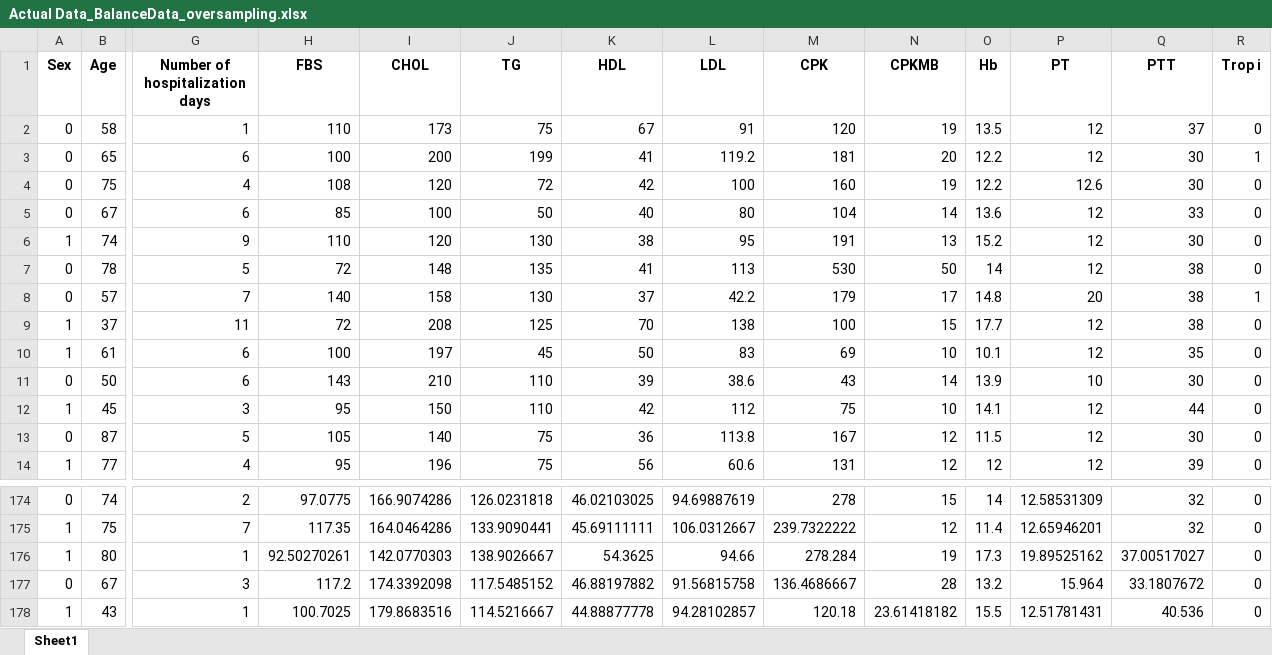
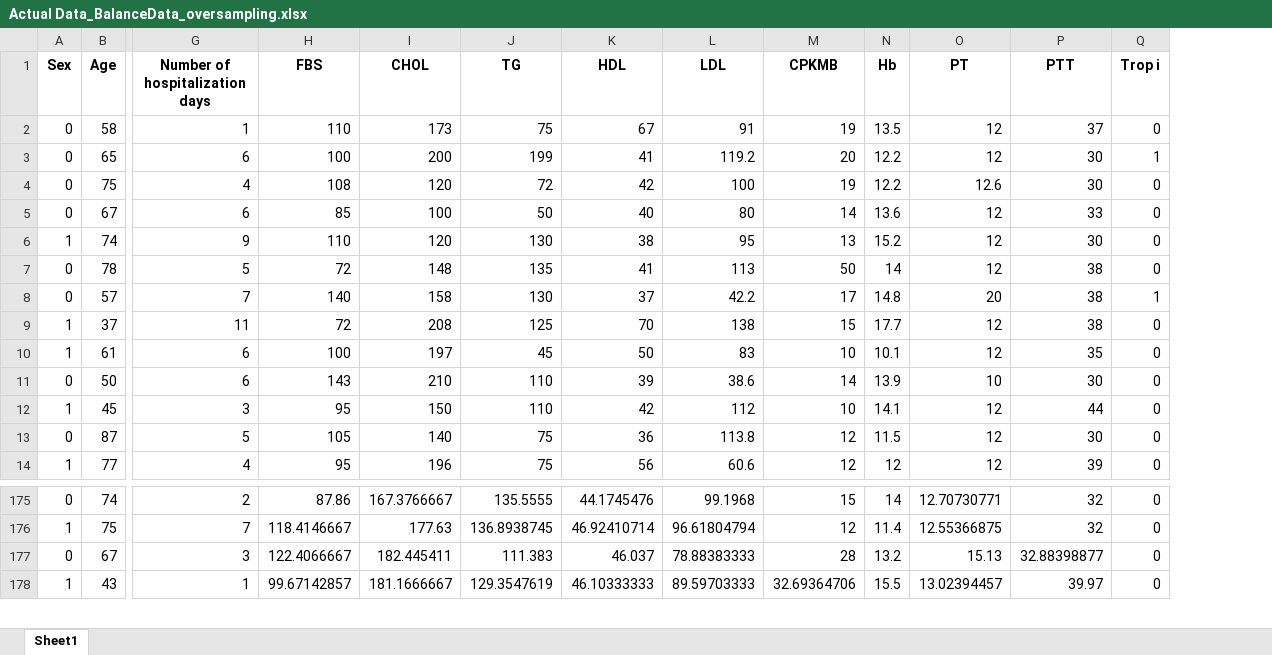
Before and after one commit to aminkhod/Heart-disease-DSS, an Excel workbook: Actual Data_BalanceData_oversampling.xlsx, sheet Sheet1, drawn as a sheet; only a part is shown, gaps mark what is left out; values as stored, in another font and other column widths than the file's, no borders; removed rows and columns are numbered as before the commit, all else as after; rows hold the shown columns only; the diff covers the shown part only; the diff names each change by its address in the sheet, - before the commit and + after, or states it on an @@ line.

```diff
--- a/Actual Data_BalanceData_oversampling.xlsx (sheet Sheet1)
+++ b/Actual Data_BalanceData_oversampling.xlsx (sheet Sheet1)
-column M (CPK), rows 2-14: 120 | 181 | 160 | 104 | 191 | 530 | 179 | 100 | 69 | 43 | 75 | 167 | 131; rows 174-175: 278 | 239.7322222; rows 177-178: 136.4686667 | 120.18
-H175 (FBS): 97.0775
+H175 (FBS): 87.86
-I175 (CHOL): 166.9074286
+I175 (CHOL): 167.3766667
-J175 (TG): 126.0231818
+J175 (TG): 135.5555
-K175 (HDL): 46.02103025
+K175 (HDL): 44.1745476
-L175 (LDL): 94.69887619
+L175 (LDL): 99.1968
-O175 (PT): 12.58531309
+O175 (PT): 12.70730771
-H176 (FBS): 117.35
+H176 (FBS): 118.4146667
-I176 (CHOL): 164.0464286
+I176 (CHOL): 177.63
-J176 (TG): 133.9090441
+J176 (TG): 136.8938745
-K176 (HDL): 45.69111111
+K176 (HDL): 46.92410714
-L176 (LDL): 106.0312667
+L176 (LDL): 96.61804794
-O176 (PT): 12.65946201
+O176 (PT): 12.55366875
-row 176: 1 | 80 | 1 | 92.50270261 | 142.0770303 | 138.9026667 | 54.3625 | 94.66 | 278.284 | 19 | 17.3 | 19.89525162 | 37.00517027 | 0
-H177 (FBS): 117.2
+H177 (FBS): 122.4066667
-I177 (CHOL): 174.3392098
+I177 (CHOL): 182.445411
-J177 (TG): 117.5485152
+J177 (TG): 111.383
-K177 (HDL): 46.88197882
+K177 (HDL): 46.037
-L177 (LDL): 91.56815758
+L177 (LDL): 78.88383333
-O177 (PT): 15.964
+O177 (PT): 15.13
-P177 (PTT): 33.1807672
+P177 (PTT): 32.88398877
-H178 (FBS): 100.7025
+H178 (FBS): 99.67142857
-I178 (CHOL): 179.8683516
+I178 (CHOL): 181.1666667
-J178 (TG): 114.5216667
+J178 (TG): 129.3547619
-K178 (HDL): 44.88877778
+K178 (HDL): 46.10333333
-L178 (LDL): 94.28102857
+L178 (LDL): 89.59703333
-M178 (CPKMB): 23.61418182
+M178 (CPKMB): 32.69364706
-O178 (PT): 12.51781431
+O178 (PT): 13.02394457
-P178 (PTT): 40.536
+P178 (PTT): 39.97
```
Also changed, not shown: 21 added rows, 19 removed rows, 18 moved rows and 217 edited cells elsewhere in this sheet, Actual Data imputedMissinValue.xlsx, Actual Data_BalanceData_Adasyn.xlsx, 9 other files.
